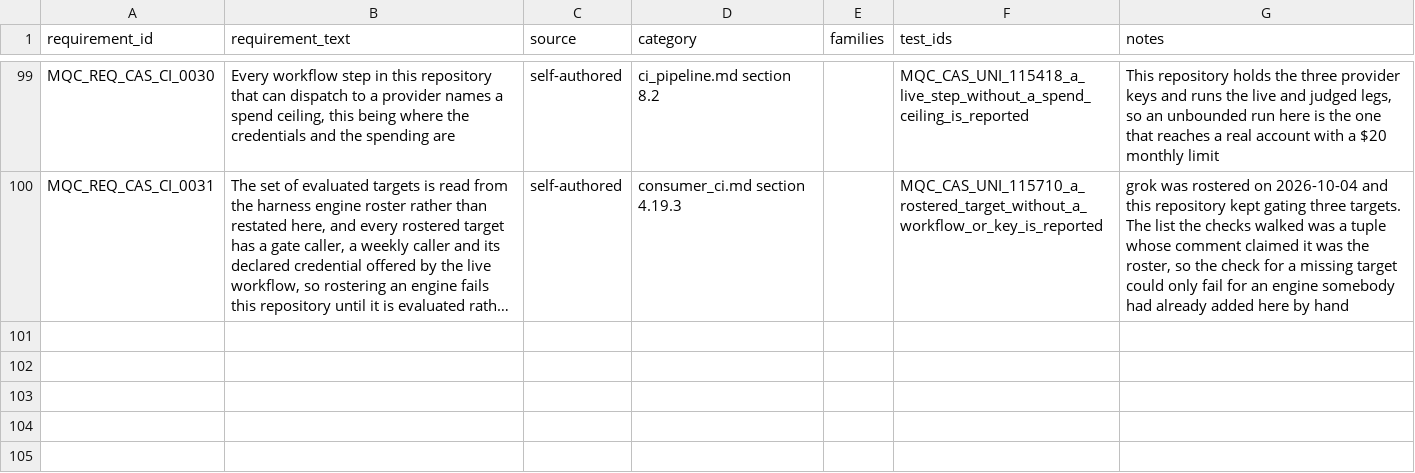
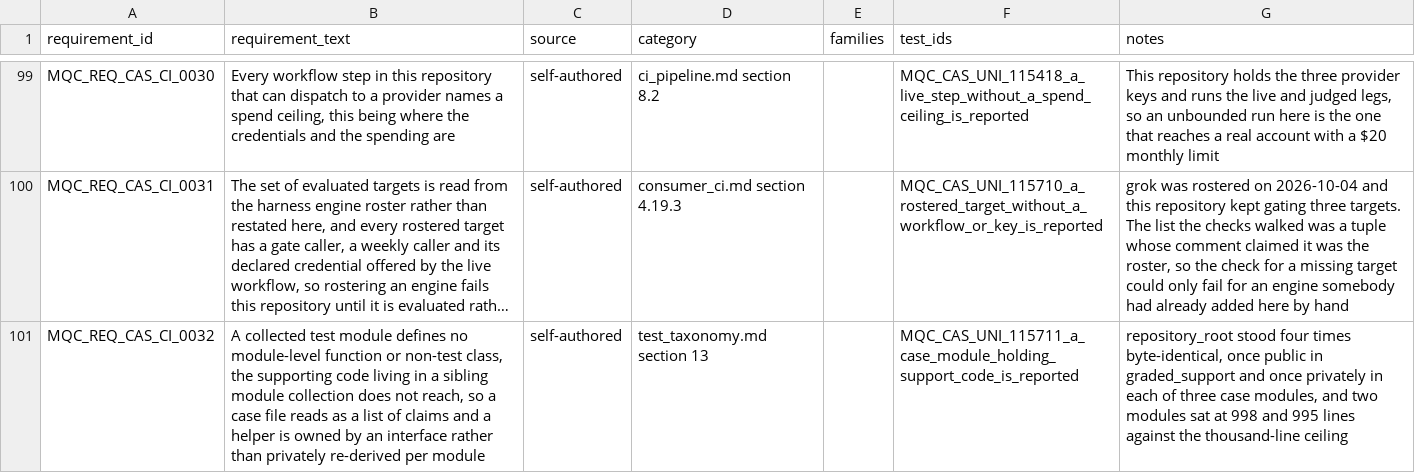
Before and after one commit to apolskiy/AP-Model-QC, a CSV file: docs/testing/rtm_model.csv, drawn as a sheet; only a part is shown, gaps mark what is left out; long unchanged cells end in …; the diff names each change by its address in the sheet, - before the commit and + after, or states it on an @@ line.

Commit message:
Extracted the pin, corpus and instrument apparatus into support modules, deleting three private copies of repository_root, and asserted the rule with 115711 against a registry of 11 declared gaps.

```diff
--- a/docs/testing/rtm_model.csv
+++ b/docs/testing/rtm_model.csv
+row 101: MQC_REQ_CAS_CI_0032 | A collected test module defines no module-level function or non-test class, the supporting code living in a sibling module collection does not reach, so a case file reads as a list of claims and a helper is owned by an interface rather than privately re-derived per module | self-authored | test_taxonomy.md section 13 |  | MQC_CAS_UNI_115711_a_case_module_holding_support_code_is_reported | repository_root stood four times byte-identical, once public in graded_support and once privately in each of three case modules, and two modules sat at 998 and 995 lines against the thousand-line ceiling
```
Also changed, not shown: 12 other files.
